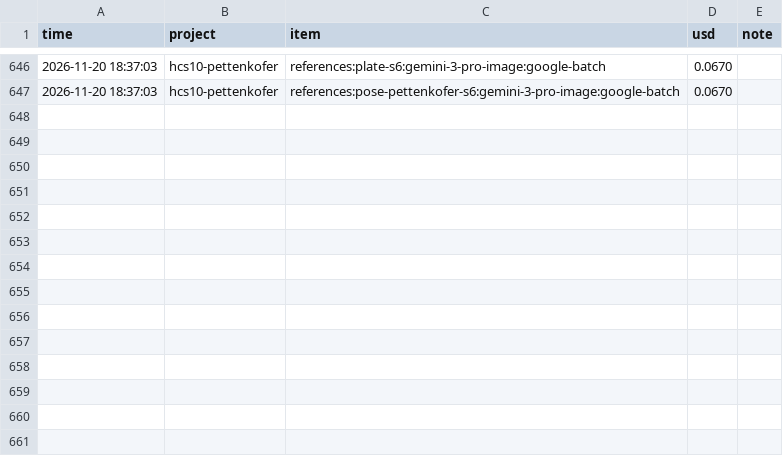
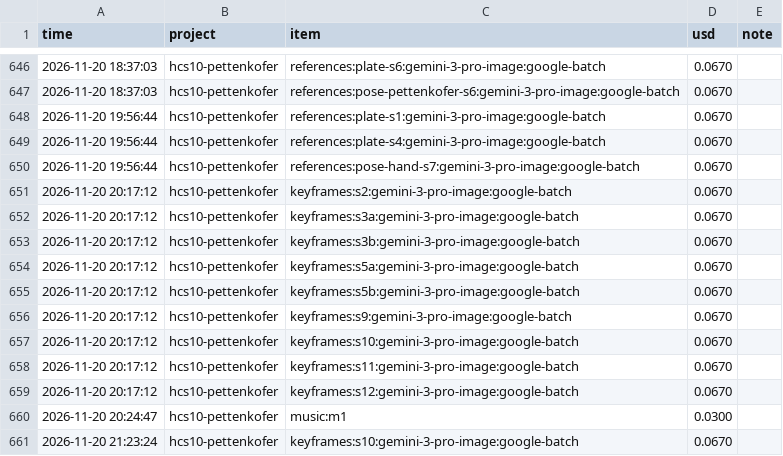
Before and after one commit to M-Bornara/OpenMontage, a CSV file: channels/storybook-medical/cost-ledger.csv, drawn as a sheet; only a part is shown, gaps mark what is left out.

```diff
--- a/channels/storybook-medical/cost-ledger.csv
+++ b/channels/storybook-medical/cost-ledger.csv
@@ -647 +647,15 @@ time,project,item,usd,note
 2026-11-20 18:37:03,hcs10-pettenkofer,references:pose-pettenkofer-s6:gemini-3-pro-image:google-batch,0.0670,
+2026-11-20 19:56:44,hcs10-pettenkofer,references:plate-s1:gemini-3-pro-image:google-batch,0.0670,
+2026-11-20 19:56:44,hcs10-pettenkofer,references:plate-s4:gemini-3-pro-image:google-batch,0.0670,
+2026-11-20 19:56:44,hcs10-pettenkofer,references:pose-hand-s7:gemini-3-pro-image:google-batch,0.0670,
+2026-11-20 20:17:12,hcs10-pettenkofer,keyframes:s2:gemini-3-pro-image:google-batch,0.0670,
+2026-11-20 20:17:12,hcs10-pettenkofer,keyframes:s3a:gemini-3-pro-image:google-batch,0.0670,
+2026-11-20 20:17:12,hcs10-pettenkofer,keyframes:s3b:gemini-3-pro-image:google-batch,0.0670,
+2026-11-20 20:17:12,hcs10-pettenkofer,keyframes:s5a:gemini-3-pro-image:google-batch,0.0670,
+2026-11-20 20:17:12,hcs10-pettenkofer,keyframes:s5b:gemini-3-pro-image:google-batch,0.0670,
+2026-11-20 20:17:12,hcs10-pettenkofer,keyframes:s9:gemini-3-pro-image:google-batch,0.0670,
+2026-11-20 20:17:12,hcs10-pettenkofer,keyframes:s10:gemini-3-pro-image:google-batch,0.0670,
+2026-11-20 20:17:12,hcs10-pettenkofer,keyframes:s11:gemini-3-pro-image:google-batch,0.0670,
+2026-11-20 20:17:12,hcs10-pettenkofer,keyframes:s12:gemini-3-pro-image:google-batch,0.0670,
+2026-11-20 20:24:47,hcs10-pettenkofer,music:m1,0.0300,
+2026-11-20 21:23:24,hcs10-pettenkofer,keyframes:s10:gemini-3-pro-image:google-batch,0.0670,
```
